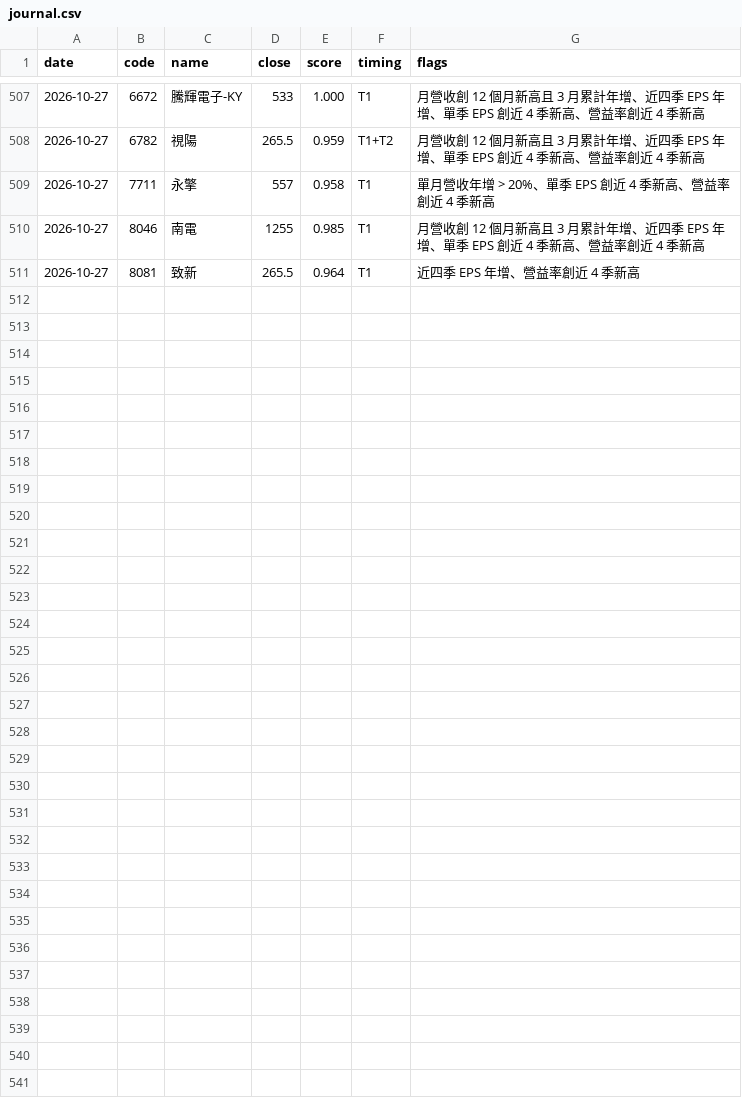
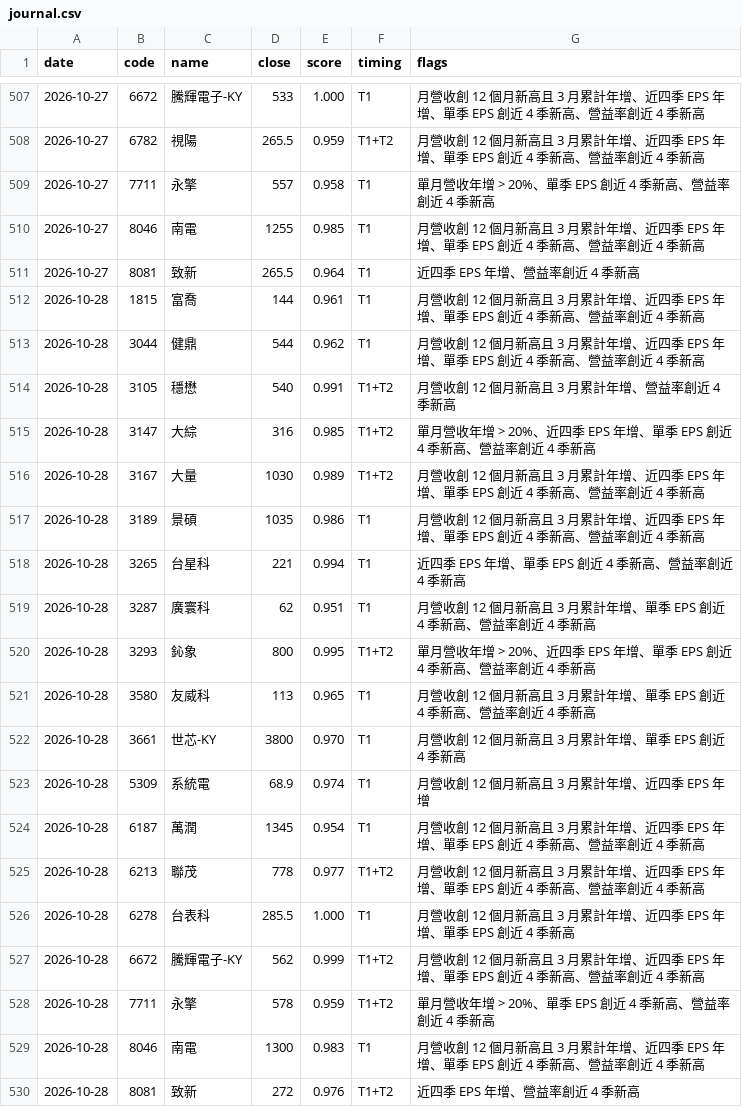
Before and after one commit to metallicatw/tw-six-metrics, a CSV file: data/chipflow/journal.csv, drawn as a sheet; only a part is shown, gaps mark what is left out.

```diff
--- a/data/chipflow/journal.csv
+++ b/data/chipflow/journal.csv
@@ -511 +511,20 @@ date,code,name,close,score,timing,flags
 2026-10-27,8081,致新,265.5,0.964,T1,近四季 EPS 年增、營益率創近 4 季新高
+2026-10-28,1815,富喬,144,0.961,T1,月營收創 12 個月新高且 3 月累計年增、近四季 EPS 年增、單季 EPS 創近 4 季新高、營益率創近 4 季新高
+2026-10-28,3044,健鼎,544,0.962,T1,月營收創 12 個月新高且 3 月累計年增、近四季 EPS 年增、單季 EPS 創近 4 季新高、營益率創近 4 季新高
+2026-10-28,3105,穩懋,540,0.991,T1+T2,月營收創 12 個月新高且 3 月累計年增、營益率創近 4 季新高
+2026-10-28,3147,大綜,316,0.985,T1+T2,單月營收年增 > 20%、近四季 EPS 年增、單季 EPS 創近 4 季新高、營益率創近 4 季新高
+2026-10-28,3167,大量,1030,0.989,T1+T2,月營收創 12 個月新高且 3 月累計年增、近四季 EPS 年增、單季 EPS 創近 4 季新高、營益率創近 4 季新高
+2026-10-28,3189,景碩,1035,0.986,T1,月營收創 12 個月新高且 3 月累計年增、近四季 EPS 年增、單季 EPS 創近 4 季新高、營益率創近 4 季新高
+2026-10-28,3265,台星科,221,0.994,T1,近四季 EPS 年增、單季 EPS 創近 4 季新高、營益率創近 4 季新高
+2026-10-28,3287,廣寰科,62,0.951,T1,月營收創 12 個月新高且 3 月累計年增、單季 EPS 創近 4 季新高、營益率創近 4 季新高
+2026-10-28,3293,鈊象,800,0.995,T1+T2,單月營收年增 > 20%、近四季 EPS 年增、單季 EPS 創近 4 季新高、營益率創近 4 季新高
+2026-10-28,3580,友威科,113,0.965,T1,月營收創 12 個月新高且 3 月累計年增、單季 EPS 創近 4 季新高、營益率創近 4 季新高
+2026-10-28,3661,世芯-KY,3800,0.970,T1,月營收創 12 個月新高且 3 月累計年增、單季 EPS 創近 4 季新高
+2026-10-28,5309,系統電,68.9,0.974,T1,月營收創 12 個月新高且 3 月累計年增、近四季 EPS 年增
+2026-10-28,6187,萬潤,1345,0.954,T1,月營收創 12 個月新高且 3 月累計年增、近四季 EPS 年增、單季 EPS 創近 4 季新高、營益率創近 4 季新高
+2026-10-28,6213,聯茂,778,0.977,T1+T2,月營收創 12 個月新高且 3 月累計年增、近四季 EPS 年增、單季 EPS 創近 4 季新高、營益率創近 4 季新高
+2026-10-28,6278,台表科,285.5,1.000,T1,月營收創 12 個月新高且 3 月累計年增、近四季 EPS 年增、單季 EPS 創近 4 季新高
+2026-10-28,6672,騰輝電子-KY,562,0.999,T1+T2,月營收創 12 個月新高且 3 月累計年增、近四季 EPS 年增、單季 EPS 創近 4 季新高、營益率創近 4 季新高
+2026-10-28,7711,永擎,578,0.959,T1+T2,單月營收年增 > 20%、單季 EPS 創近 4 季新高、營益率創近 4 季新高
+2026-10-28,8046,南電,1300,0.983,T1,月營收創 12 個月新高且 3 月累計年增、近四季 EPS 年增、單季 EPS 創近 4 季新高、營益率創近 4 季新高
+2026-10-28,8081,致新,272,0.976,T1+T2,近四季 EPS 年增、營益率創近 4 季新高
```
Also changed, not shown: data/aipick/talks/index.csv, data/market/twse_income/115Q2.csv, 15 other files.
